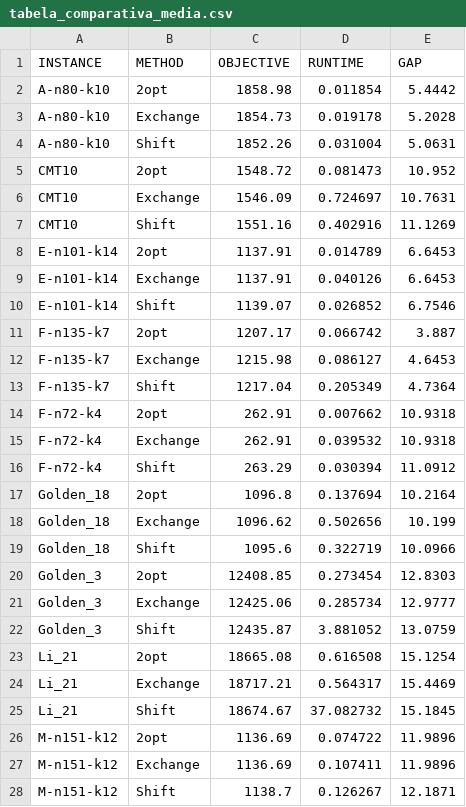
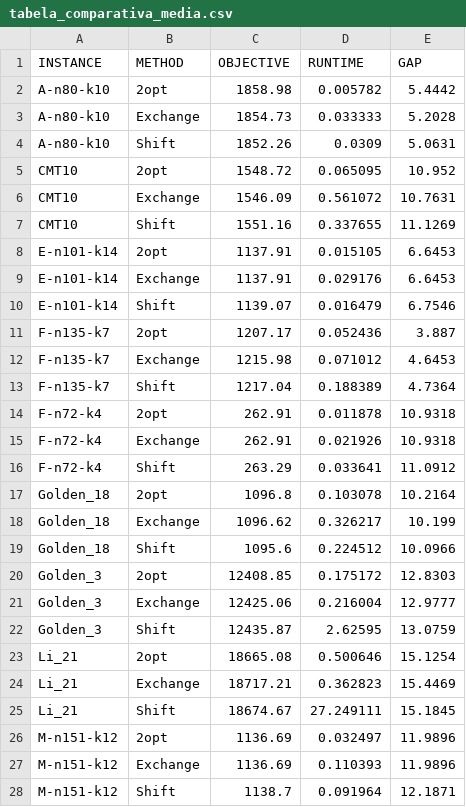
Before and after one commit to LuisFernandoAlmeidaNunes/Heuristicas-CVRP, a CSV file: resultados/tabela_comparativa_media.csv, drawn as a sheet; only a part is shown; the diff covers the shown part only.

```diff
--- a/resultados/tabela_comparativa_media.csv
+++ b/resultados/tabela_comparativa_media.csv
@@ -1,28 +1,28 @@
 INSTANCE,METHOD,OBJECTIVE,RUNTIME,GAP
-A-n80-k10,2opt,1858.98,0.011854,5.4442
-A-n80-k10,Exchange,1854.73,0.019178,5.2028
-A-n80-k10,Shift,1852.26,0.031004,5.0631
-CMT10,2opt,1548.72,0.081473,10.952
-CMT10,Exchange,1546.09,0.724697,10.7631
-CMT10,Shift,1551.16,0.402916,11.1269
-E-n101-k14,2opt,1137.91,0.014789,6.6453
-E-n101-k14,Exchange,1137.91,0.040126,6.6453
-E-n101-k14,Shift,1139.07,0.026852,6.7546
-F-n135-k7,2opt,1207.17,0.066742,3.887
-F-n135-k7,Exchange,1215.98,0.086127,4.6453
-F-n135-k7,Shift,1217.04,0.205349,4.7364
-F-n72-k4,2opt,262.91,0.007662,10.9318
-F-n72-k4,Exchange,262.91,0.039532,10.9318
-F-n72-k4,Shift,263.29,0.030394,11.0912
-Golden_18,2opt,1096.8,0.137694,10.2164
-Golden_18,Exchange,1096.62,0.502656,10.199
-Golden_18,Shift,1095.6,0.322719,10.0966
-Golden_3,2opt,12408.85,0.273454,12.8303
-Golden_3,Exchange,12425.06,0.285734,12.9777
-Golden_3,Shift,12435.87,3.881052,13.0759
-Li_21,2opt,18665.08,0.616508,15.1254
-Li_21,Exchange,18717.21,0.564317,15.4469
-Li_21,Shift,18674.67,37.082732,15.1845
-M-n151-k12,2opt,1136.69,0.074722,11.9896
-M-n151-k12,Exchange,1136.69,0.107411,11.9896
-M-n151-k12,Shift,1138.7,0.126267,12.1871
+A-n80-k10,2opt,1858.98,0.005782,5.4442
+A-n80-k10,Exchange,1854.73,0.033333,5.2028
+A-n80-k10,Shift,1852.26,0.0309,5.0631
+CMT10,2opt,1548.72,0.065095,10.952
+CMT10,Exchange,1546.09,0.561072,10.7631
+CMT10,Shift,1551.16,0.337655,11.1269
+E-n101-k14,2opt,1137.91,0.015105,6.6453
+E-n101-k14,Exchange,1137.91,0.029176,6.6453
+E-n101-k14,Shift,1139.07,0.016479,6.7546
+F-n135-k7,2opt,1207.17,0.052436,3.887
+F-n135-k7,Exchange,1215.98,0.071012,4.6453
+F-n135-k7,Shift,1217.04,0.188389,4.7364
+F-n72-k4,2opt,262.91,0.011878,10.9318
+F-n72-k4,Exchange,262.91,0.021926,10.9318
+F-n72-k4,Shift,263.29,0.033641,11.0912
+Golden_18,2opt,1096.8,0.103078,10.2164
+Golden_18,Exchange,1096.62,0.326217,10.199
+Golden_18,Shift,1095.6,0.224512,10.0966
+Golden_3,2opt,12408.85,0.175172,12.8303
+Golden_3,Exchange,12425.06,0.216004,12.9777
+Golden_3,Shift,12435.87,2.62595,13.0759
+Li_21,2opt,18665.08,0.500646,15.1254
+Li_21,Exchange,18717.21,0.362823,15.4469
+Li_21,Shift,18674.67,27.249111,15.1845
+M-n151-k12,2opt,1136.69,0.032497,11.9896
+M-n151-k12,Exchange,1136.69,0.110393,11.9896
+M-n151-k12,Shift,1138.7,0.091964,12.1871
```
Also changed, not shown: 15 edited cells elsewhere in this file, 4 other files.
